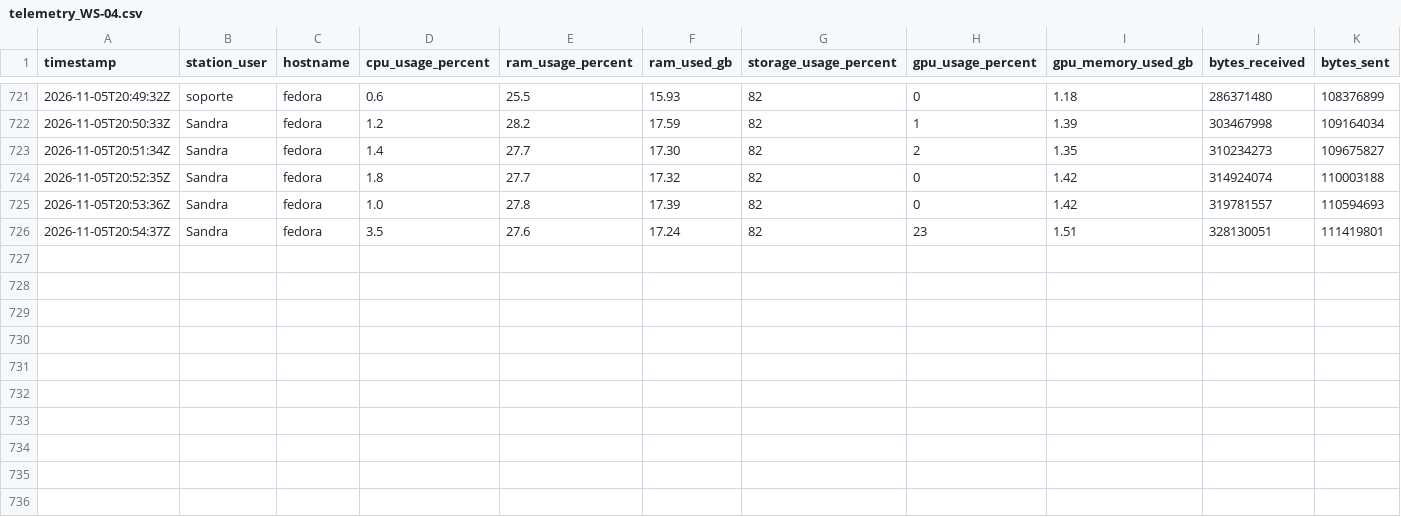
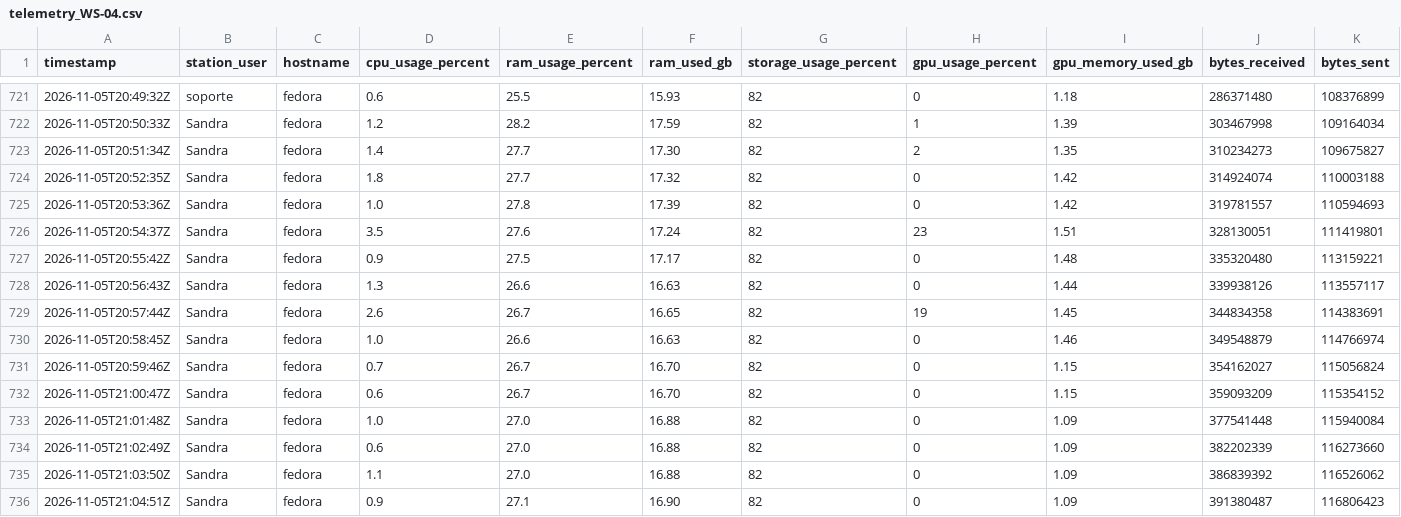
Before and after one commit to SavIA-Lab/savia-traffic, a CSV file: dashboard/data/telemetry_WS-04.csv, drawn as a sheet; only a part is shown, gaps mark what is left out; rows hold the shown columns only; the diff names each change by its address in the sheet, - before the commit and + after, or states it on an @@ line.

Commit message:
data: workstation04 telemetry 2026-11-05T21:04:52Z

```diff
--- a/dashboard/data/telemetry_WS-04.csv
+++ b/dashboard/data/telemetry_WS-04.csv
+row 727: 2026-11-05T20:55:42Z | Sandra | fedora | 0.9 | 27.5 | 17.17 | 82 | 0 | 1.48 | 335320480 | 113159221
+row 728: 2026-11-05T20:56:43Z | Sandra | fedora | 1.3 | 26.6 | 16.63 | 82 | 0 | 1.44 | 339938126 | 113557117
+row 729: 2026-11-05T20:57:44Z | Sandra | fedora | 2.6 | 26.7 | 16.65 | 82 | 19 | 1.45 | 344834358 | 114383691
+row 730: 2026-11-05T20:58:45Z | Sandra | fedora | 1.0 | 26.6 | 16.63 | 82 | 0 | 1.46 | 349548879 | 114766974
+row 731: 2026-11-05T20:59:46Z | Sandra | fedora | 0.7 | 26.7 | 16.70 | 82 | 0 | 1.15 | 354162027 | 115056824
+row 732: 2026-11-05T21:00:47Z | Sandra | fedora | 0.6 | 26.7 | 16.70 | 82 | 0 | 1.15 | 359093209 | 115354152
+row 733: 2026-11-05T21:01:48Z | Sandra | fedora | 1.0 | 27.0 | 16.88 | 82 | 0 | 1.09 | 377541448 | 115940084
+row 734: 2026-11-05T21:02:49Z | Sandra | fedora | 0.6 | 27.0 | 16.88 | 82 | 0 | 1.09 | 382202339 | 116273660
+row 735: 2026-11-05T21:03:50Z | Sandra | fedora | 1.1 | 27.0 | 16.88 | 82 | 0 | 1.09 | 386839392 | 116526062
+row 736: 2026-11-05T21:04:51Z | Sandra | fedora | 0.9 | 27.1 | 16.90 | 82 | 0 | 1.09 | 391380487 | 116806423
```
